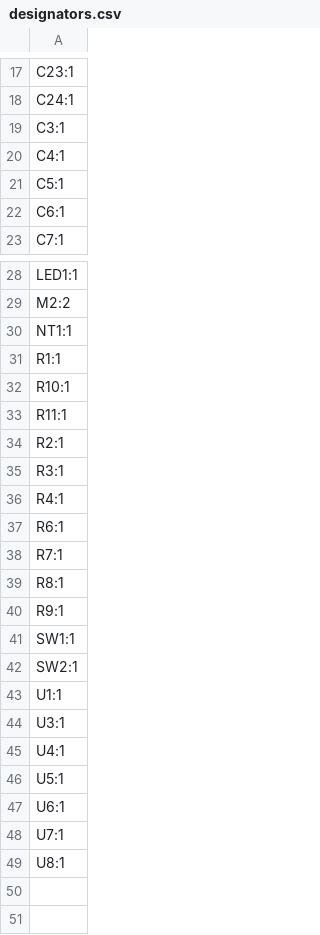
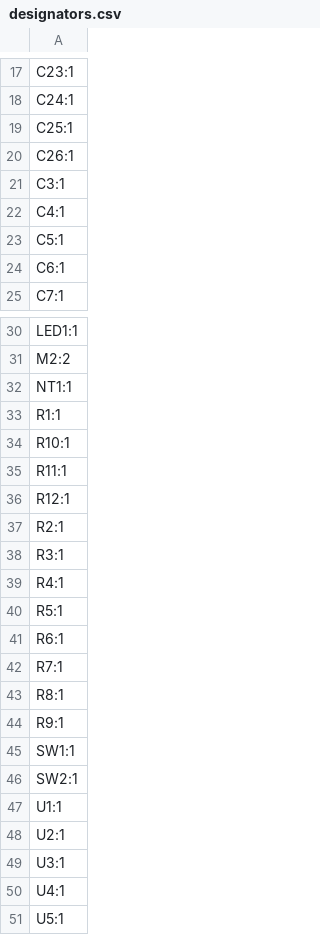
Before and after one commit to ColeHerber/Mini-BLDC-Controller, a CSV file: production/designators.csv, drawn as a sheet; only a part is shown, gaps mark what is left out; the shorter side is filled out with more unchanged rows.

```diff
--- a/production/designators.csv
+++ b/production/designators.csv
@@ -18,2 +18,4 @@ C23:1
 C24:1
+C25:1
+C26:1
 C3:1
@@ -33,2 +35,3 @@ R10:1
 R11:1
+R12:1
 R2:1
@@ -36,2 +39,3 @@ R3:1
 R4:1
+R5:1
 R6:1
@@ -43,2 +47,3 @@ SW2:1
 U1:1
+U2:1
 U3:1
```
Also changed, not shown: production/bom.csv, production/positions.csv, 25 other files.
